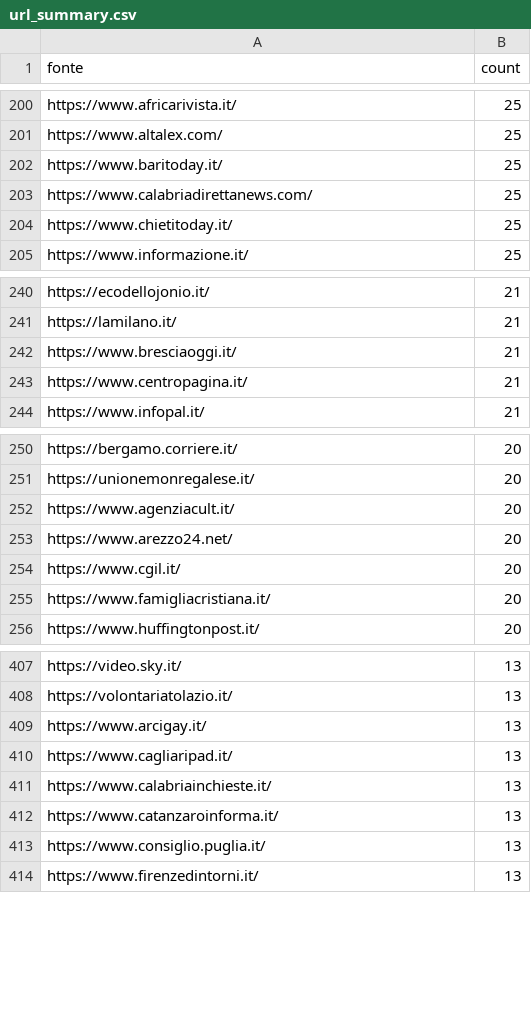
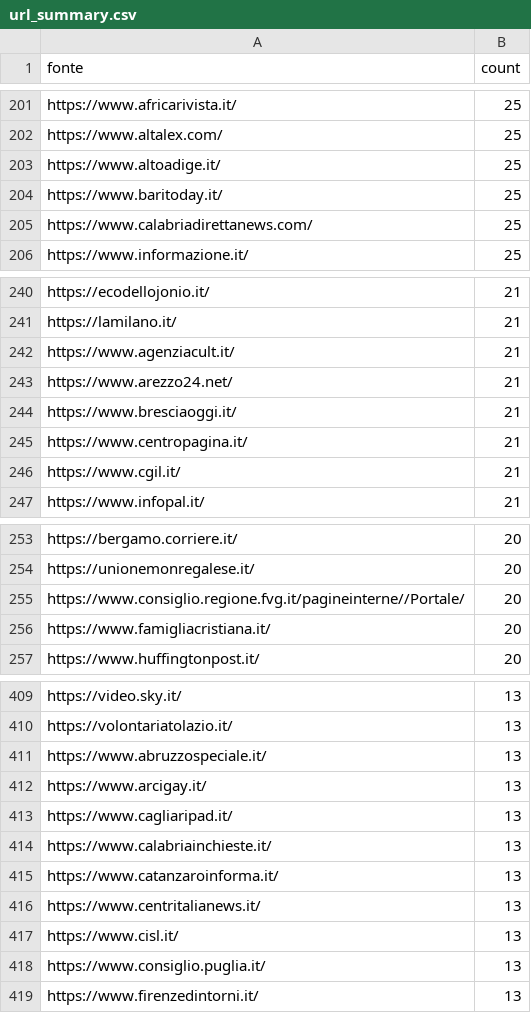
Before and after one commit to ondata/parole_che_uccidono, a CSV file: data/url_summary.csv, drawn as a sheet; only a part is shown, gaps mark what is left out; the diff covers the shown part only.

```diff
--- a/data/url_summary.csv
+++ b/data/url_summary.csv
@@ -201,5 +202,5 @@ https://www.africarivista.it/,25
 https://www.altalex.com/,25
+https://www.altoadige.it/,25
 https://www.baritoday.it/,25
 https://www.calabriadirettanews.com/,25
-https://www.chietitoday.it/,25
 https://www.informazione.it/,25
@@ -241,4 +241,7 @@ https://ecodellojonio.it/,21
 https://lamilano.it/,21
+https://www.agenziacult.it/,21
+https://www.arezzo24.net/,21
 https://www.bresciaoggi.it/,21
 https://www.centropagina.it/,21
+https://www.cgil.it/,21
 https://www.infopal.it/,21
@@ -251,5 +254,3 @@ https://bergamo.corriere.it/,20
 https://unionemonregalese.it/,20
-https://www.agenziacult.it/,20
-https://www.arezzo24.net/,20
-https://www.cgil.it/,20
+https://www.consiglio.regione.fvg.it/pagineinterne//Portale/,20
 https://www.famigliacristiana.it/,20
@@ -408,2 +410,3 @@ https://video.sky.it/,13
 https://volontariatolazio.it/,13
+https://www.abruzzospeciale.it/,13
 https://www.arcigay.it/,13
@@ -412,2 +415,4 @@ https://www.calabriainchieste.it/,13
 https://www.catanzaroinforma.it/,13
+https://www.centritalianews.it/,13
+https://www.cisl.it/,13
 https://www.consiglio.puglia.it/,13
```
Also changed, not shown: 39 added rows, 31 removed rows and 6 edited cells elsewhere in this file, 1 other file.
